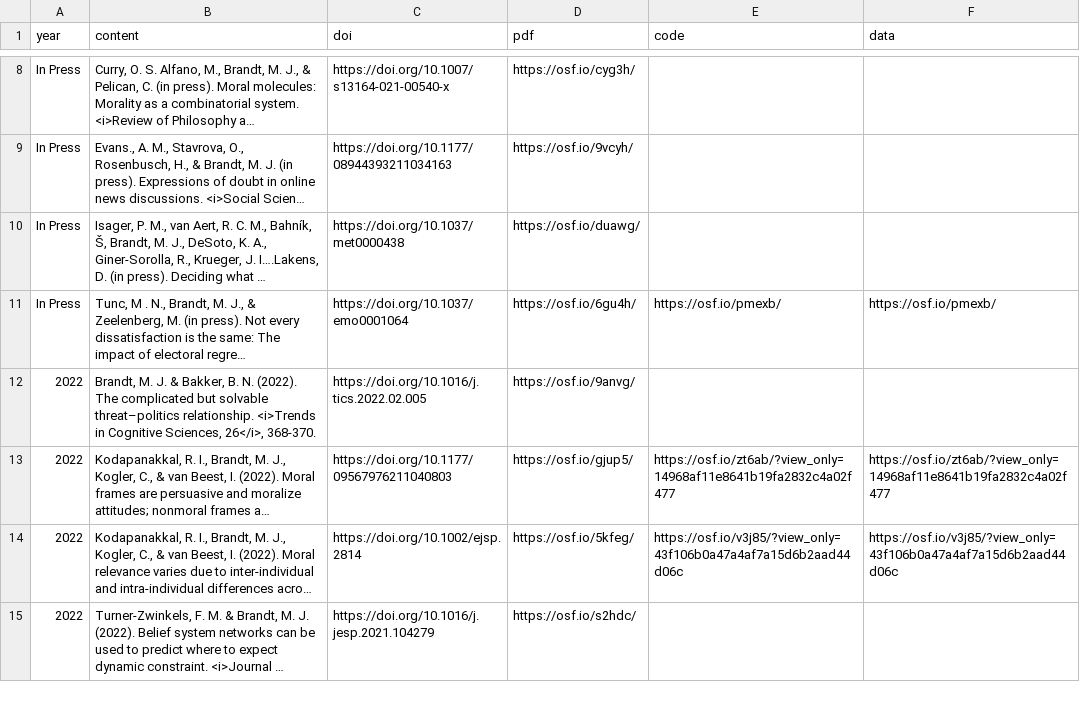
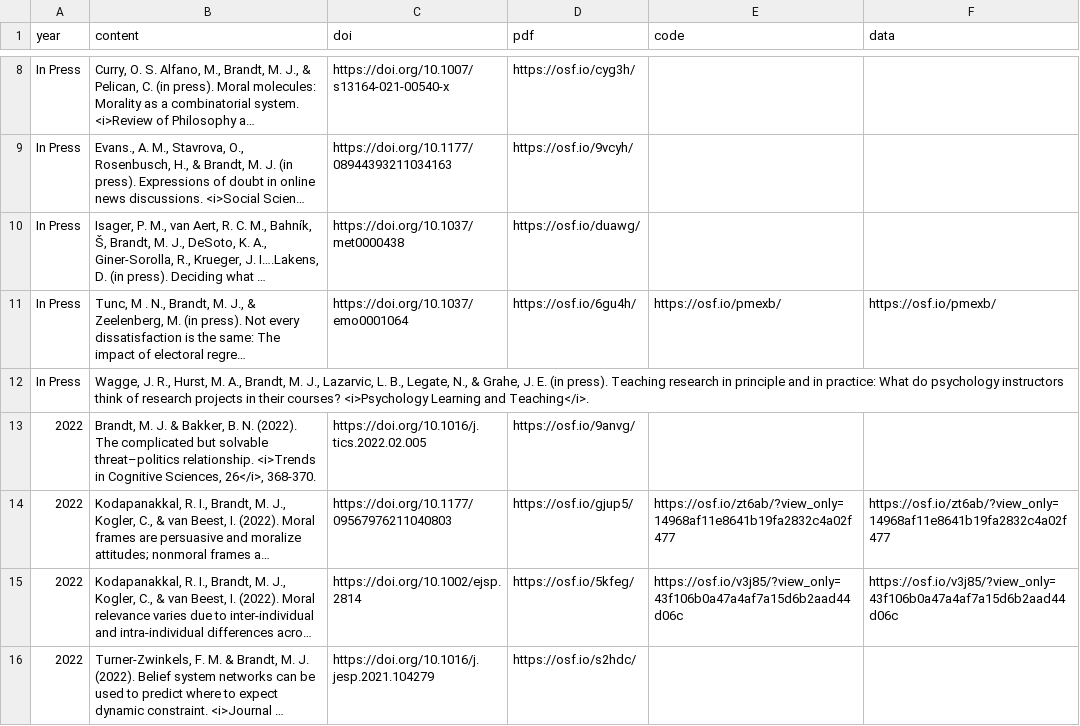
Before and after one commit to mjbsp/tbslab, a CSV file: static/data/pubs.csv, drawn as a sheet; only a part is shown, gaps mark what is left out; long unchanged cells end in …; the diff names each change by its address in the sheet, - before the commit and + after, or states it on an @@ line.

```diff
--- a/static/data/pubs.csv
+++ b/static/data/pubs.csv
+row 12: In Press | Wagge, J. R., Hurst, M. A., Brandt, M. J., Lazarvic, L. B., Legate, N., & Grahe, J. E. (in press). Teaching research in principle and in practice: What do psychology instructors think of research projects in their courses? <i>Psychology Learning and Teaching</i>.
```
Also changed, not shown: 1 other file.
